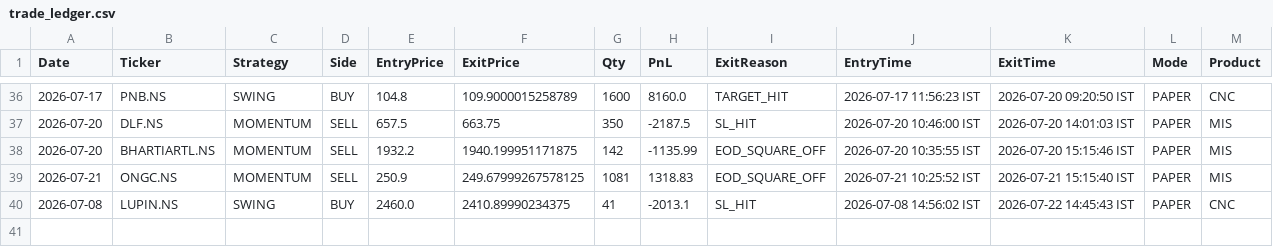
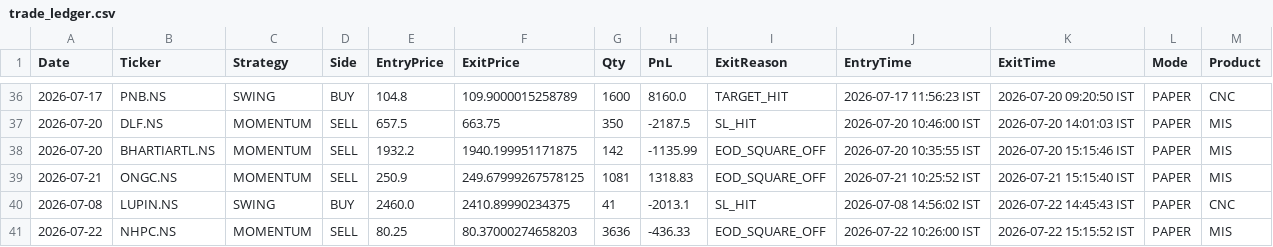
Before and after one commit to johnkasc-lab/MarketStock, a CSV file: trade_ledger.csv, drawn as a sheet; only a part is shown, gaps mark what is left out.

```diff
--- a/trade_ledger.csv
+++ b/trade_ledger.csv
@@ -40 +40,2 @@ Date,Ticker,Strategy,Side,EntryPrice,ExitPrice,Qty,PnL,ExitReason,EntryTime,Exit
 2026-07-08,LUPIN.NS,SWING,BUY,2460.0,2410.89990234375,41,-2013.1,SL_HIT,2026-07-08 14:56:02 IST,2026-07-22 14:45:43 IST,PAPER,CNC
+2026-07-22,NHPC.NS,MOMENTUM,SELL,80.25,80.37000274658203,3636,-436.33,EOD_SQUARE_OFF,2026-07-22 10:26:00 IST,2026-07-22 15:15:52 IST,PAPER,MIS
```
Also changed, not shown: open_positions.csv.
